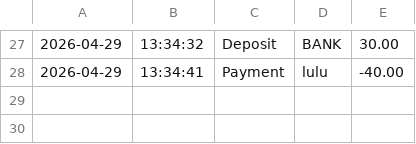
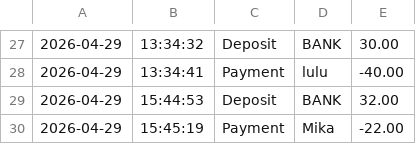
Before and after one commit to LuluHJ1/AccountingLedgerApplication, a CSV file: src/main/resources/transactions.csv, drawn as a sheet; only a part is shown, gaps mark what is left out.

```diff
--- a/src/main/resources/transactions.csv
+++ b/src/main/resources/transactions.csv
@@ -28 +28,3 @@
 2026-04-29|13:34:41|Payment|lulu|-40.00
+2026-04-29|15:44:53|Deposit|BANK|32.00
+2026-04-29|15:45:19|Payment|Mika|-22.00
```
Also changed, not shown: 2 other files.
